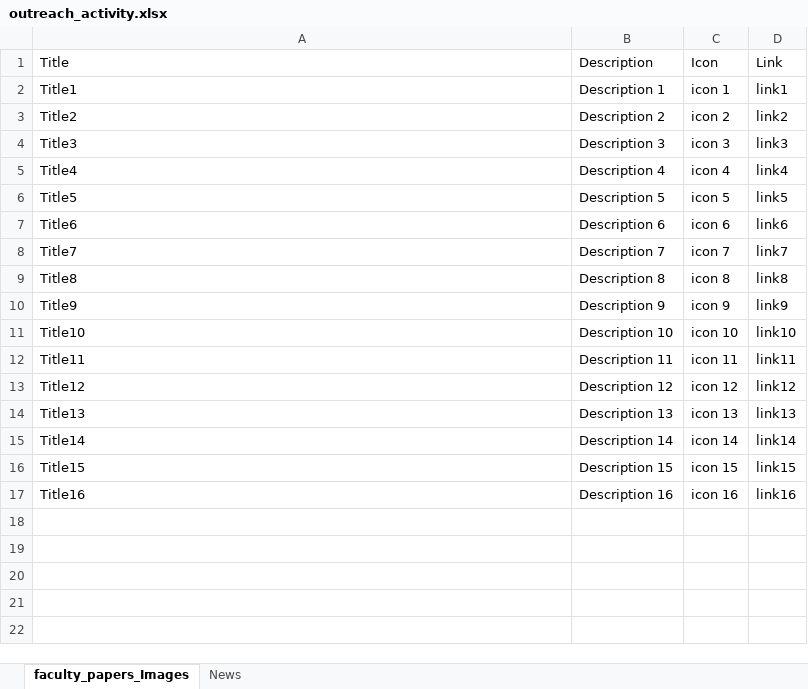
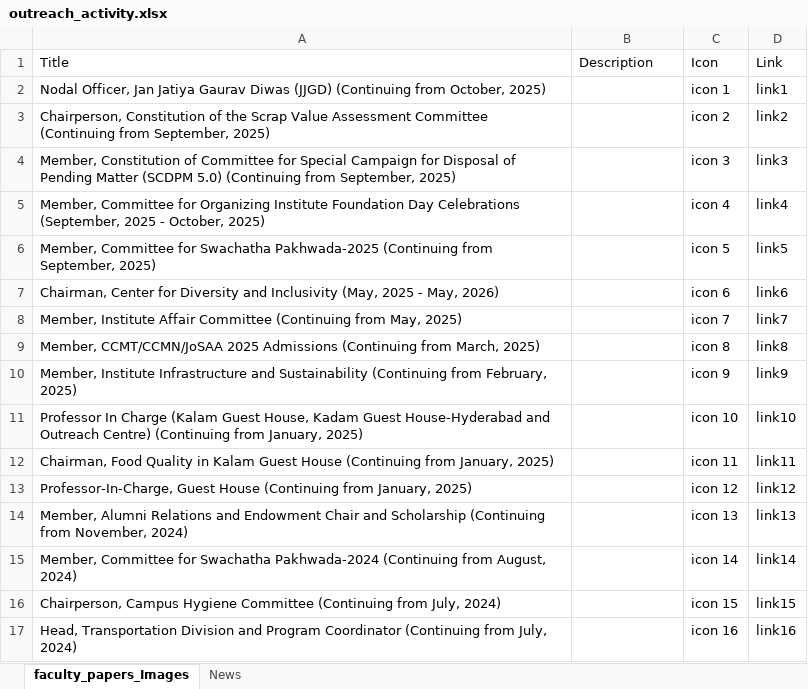
Before and after one commit to varun8074/NITW-Transportation-Division, an Excel workbook: excels/outreach_activity.xlsx, sheet faculty_papers_Images, drawn as a sheet; only a part is shown; values as stored, in another font and other column widths than the file's, no borders; the diff covers the shown part only; the diff names each change by its address in the sheet, - before the commit and + after, or states it on an @@ line.

Commit message:
outreach activity data update

```diff
--- a/excels/outreach_activity.xlsx (sheet faculty_papers_Images)
+++ b/excels/outreach_activity.xlsx (sheet faculty_papers_Images)
-A2: Title1
+A2: Nodal Officer, Jan Jatiya Gaurav Diwas (JJGD) (Continuing from October, 2025)
-B2: Description 1
+B2: (empty)
-A3: Title2
+A3: Chairperson, Constitution of the Scrap Value Assessment Committee (Continuing from September, 2025)
-B3: Description 2
+B3: (empty)
-A4: Title3
+A4: Member, Constitution of Committee for Special Campaign for Disposal of Pending Matter (SCDPM 5.0) (Continuing from September, 2025)
-B4: Description 3
+B4: (empty)
-A5: Title4
+A5: Member, Committee for Organizing Institute Foundation Day Celebrations (September, 2025 - October, 2025)
-B5: Description 4
+B5: (empty)
-A6: Title5
+A6: Member, Committee for Swachatha Pakhwada-2025 (Continuing from September, 2025)
-B6: Description 5
+B6: (empty)
-A7: Title6
+A7: Chairman, Center for Diversity and Inclusivity (May, 2025 - May, 2026)
-B7: Description 6
+B7: (empty)
-A8: Title7
+A8: Member, Institute Affair Committee (Continuing from May, 2025)
-B8: Description 7
+B8: (empty)
-A9: Title8
+A9: Member, CCMT/CCMN/JoSAA 2025 Admissions (Continuing from March, 2025)
-B9: Description 8
+B9: (empty)
-A10: Title9
+A10: Member, Institute Infrastructure and Sustainability (Continuing from February, 2025)
-B10: Description 9
+B10: (empty)
-A11: Title10
+A11: Professor In Charge (Kalam Guest House, Kadam Guest House-Hyderabad and Outreach Centre) (Continuing from January, 2025)
-B11: Description 10
+B11: (empty)
-A12: Title11
+A12: Chairman, Food Quality in Kalam Guest House (Continuing from January, 2025)
-B12: Description 11
+B12: (empty)
-A13: Title12
+A13: Professor-In-Charge, Guest House (Continuing from January, 2025)
-B13: Description 12
+B13: (empty)
-A14: Title13
+A14: Member, Alumni Relations and Endowment Chair and Scholarship (Continuing from November, 2024)
-B14: Description 13
+B14: (empty)
-A15: Title14
+A15: Member, Committee for Swachatha Pakhwada-2024 (Continuing from August, 2024)
-B15: Description 14
+B15: (empty)
-A16: Title15
+A16: Chairperson, Campus Hygiene Committee (Continuing from July, 2024)
-B16: Description 15
+B16: (empty)
-A17: Title16
+A17: Head, Transportation Division and Program Coordinator (Continuing from July, 2024)
-B17: Description 16
+B17: (empty)
```
Also changed, not shown: 13 added rows elsewhere in this sheet.
